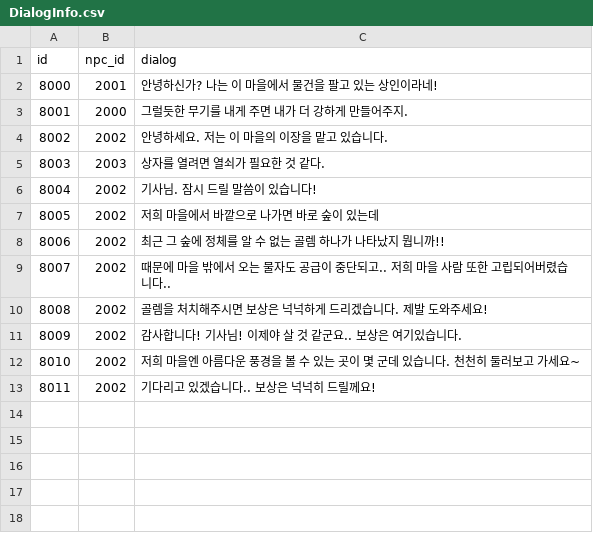
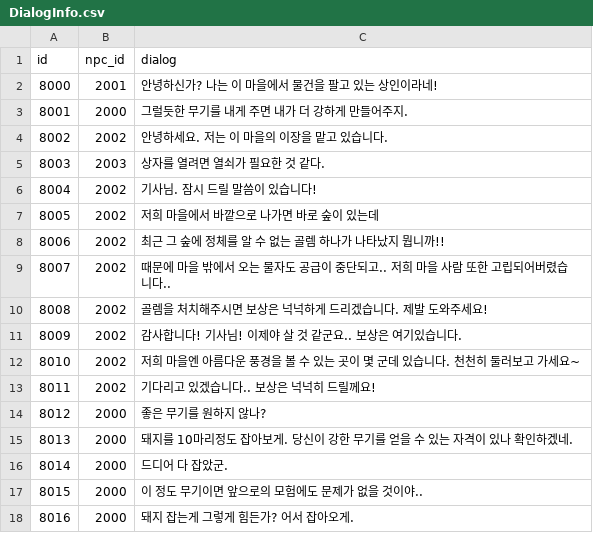
Before and after one commit to mhoow6/Portfolio-3D-Single-Game, a CSV file: Assets/Resources/Tables/DialogInfo.csv, drawn as a sheet; the diff names each change by its address in the sheet, - before the commit and + after, or states it on an @@ line.

```diff
--- a/Assets/Resources/Tables/DialogInfo.csv
+++ b/Assets/Resources/Tables/DialogInfo.csv
+row 14: 8012 | 2000 | 좋은 무기를 원하지 않나?
+row 15: 8013 | 2000 | 돼지를 10마리정도 잡아보게. 당신이 강한 무기를 얻을 수 있는 자격이 있나 확인하겠네.
+row 16: 8014 | 2000 | 드디어 다 잡았군.
+row 17: 8015 | 2000 | 이 정도 무기이면 앞으로의 모험에도 문제가 없을 것이야..
+row 18: 8016 | 2000 | 돼지 잡는게 그렇게 힘든가? 어서 잡아오게.
```
Also changed, not shown: Assets/Resources/Tables/ConsumeItemInfo.csv, Assets/Resources/Tables/MonsterInfo.csv, 3 other files.
